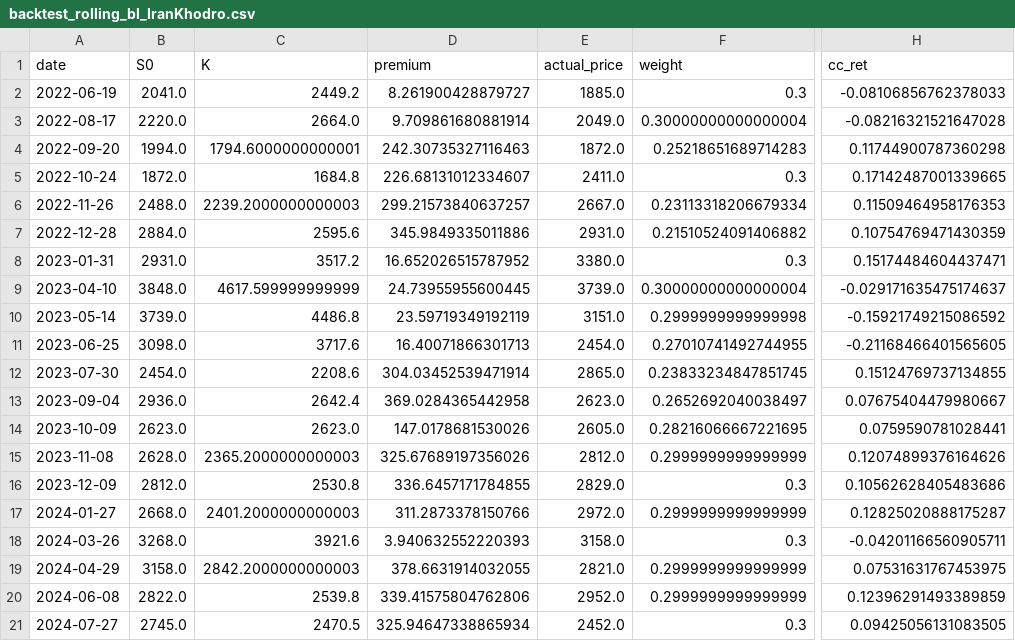
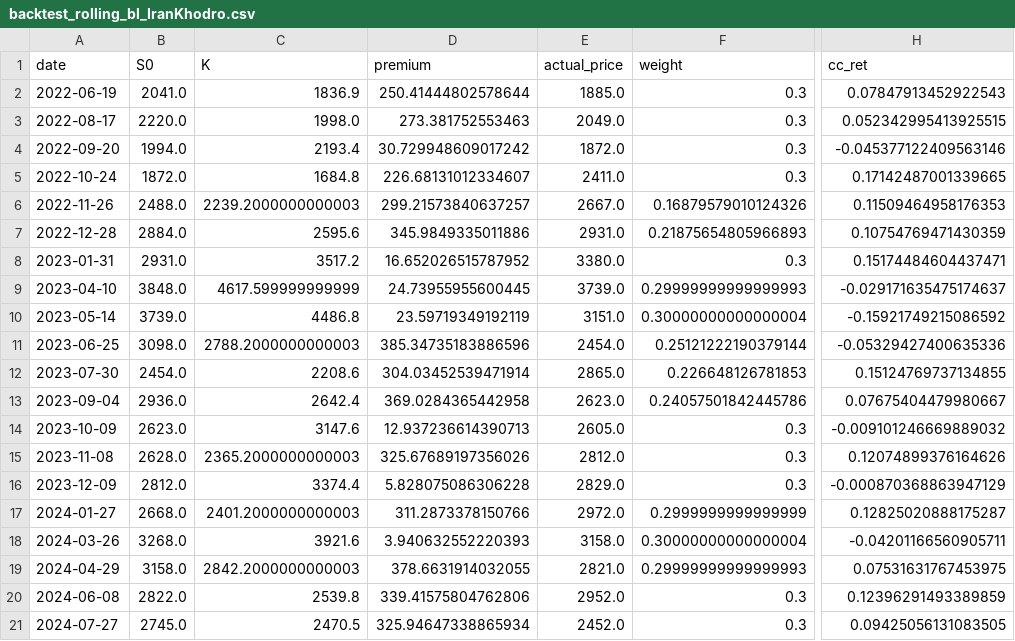
Before and after one commit to behzadkhlj/CoveredCall, a CSV file: data/backtest_rolling_bl_IranKhodro.csv, drawn as a sheet; only a part is shown, gaps mark what is left out; the diff covers the shown part only; the diff names each change by its address in the sheet, - before the commit and + after, or states it on an @@ line.

```diff
--- a/data/backtest_rolling_bl_IranKhodro.csv
+++ b/data/backtest_rolling_bl_IranKhodro.csv
-C2 (K): 2449.2
+C2 (K): 1836.9
-D2 (premium): 8.261900428879727
+D2 (premium): 250.41444802578644
-H2 (cc_ret): -0.08106856762378033
+H2 (cc_ret): 0.07847913452922543
-C3 (K): 2664.0
+C3 (K): 1998.0
-D3 (premium): 9.709861680881914
+D3 (premium): 273.381752553463
-F3 (weight): 0.30000000000000004
+F3 (weight): 0.3
-H3 (cc_ret): -0.08216321521647028
+H3 (cc_ret): 0.052342995413925515
-C4 (K): 1794.6000000000001
+C4 (K): 2193.4
-D4 (premium): 242.30735327116463
+D4 (premium): 30.729948609017242
-F4 (weight): 0.25218651689714283
+F4 (weight): 0.3
-H4 (cc_ret): 0.11744900787360298
+H4 (cc_ret): -0.045377122409563146
-F6 (weight): 0.23113318206679334
+F6 (weight): 0.16879579010124326
-F7 (weight): 0.21510524091406882
+F7 (weight): 0.21875654805966893
-F9 (weight): 0.30000000000000004
+F9 (weight): 0.29999999999999993
-F10 (weight): 0.2999999999999998
+F10 (weight): 0.30000000000000004
-C11 (K): 3717.6
+C11 (K): 2788.2000000000003
-D11 (premium): 16.40071866301713
+D11 (premium): 385.34735183886596
-F11 (weight): 0.27010741492744955
+F11 (weight): 0.25121222190379144
-H11 (cc_ret): -0.21168466401565605
+H11 (cc_ret): -0.05329427400635336
-F12 (weight): 0.23833234847851745
+F12 (weight): 0.226648126781853
-F13 (weight): 0.2652692040038497
+F13 (weight): 0.24057501842445786
-C14 (K): 2623.0
+C14 (K): 3147.6
-D14 (premium): 147.0178681530026
+D14 (premium): 12.937236614390713
-F14 (weight): 0.28216066667221695
+F14 (weight): 0.3
-H14 (cc_ret): 0.0759590781028441
+H14 (cc_ret): -0.009101246669889032
-F15 (weight): 0.2999999999999999
+F15 (weight): 0.3
-C16 (K): 2530.8
+C16 (K): 3374.4
-D16 (premium): 336.6457171784855
+D16 (premium): 5.828075086306228
-H16 (cc_ret): 0.10562628405483686
+H16 (cc_ret): -0.000870368863947129
-F18 (weight): 0.3
+F18 (weight): 0.30000000000000004
-F19 (weight): 0.2999999999999999
+F19 (weight): 0.29999999999999993
-F20 (weight): 0.2999999999999999
+F20 (weight): 0.3
```
Also changed, not shown: 8 edited cells elsewhere in this file, data/backtest_joint_cvar_monthly.csv, data/backtest_multimaturity_qp_weight_history.csv, 27 other files.
